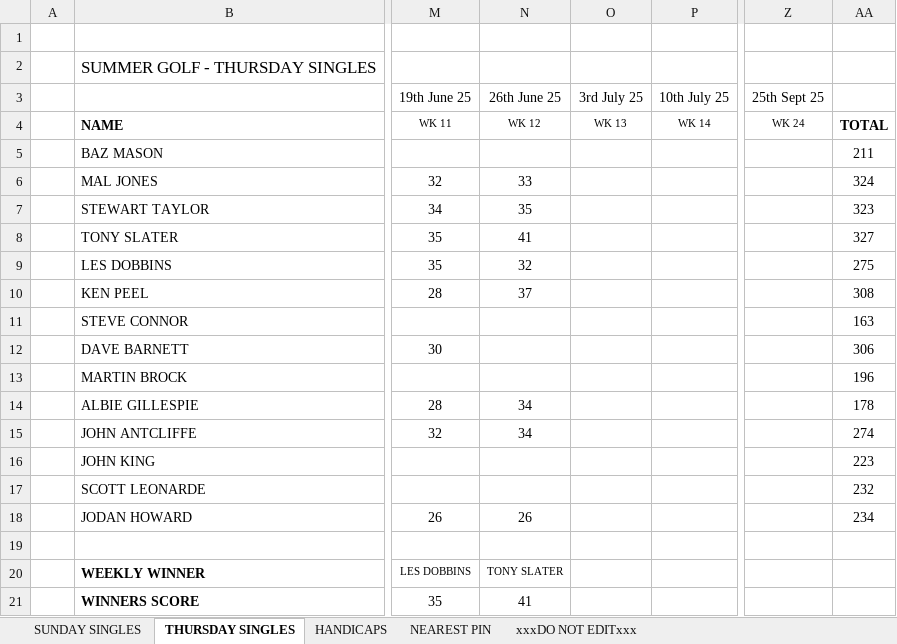
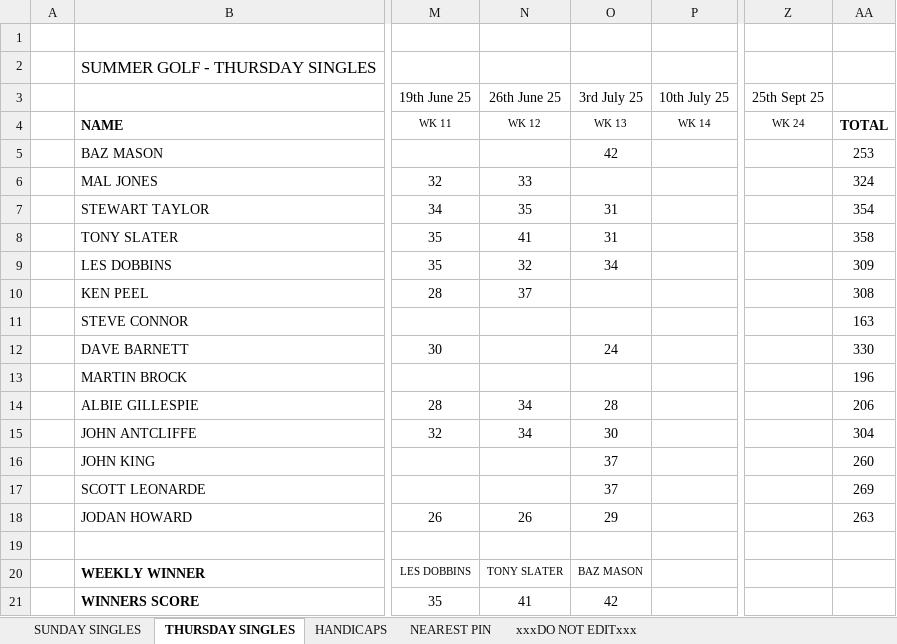
Before and after one commit to stateside2/golf-comp, an Excel workbook: data/SUMMER GOLF 2025.xlsx, sheet THURSDAY SINGLES, drawn as a sheet; only a part is shown, gaps mark what is left out; values as stored, in another font and other column widths than the file's, no borders; charts and pictures not drawn; the diff names each change by its address in the sheet, - before the commit and + after, or states it on an @@ line.

```diff
--- a/data/SUMMER GOLF 2025.xlsx (sheet THURSDAY SINGLES)
+++ b/data/SUMMER GOLF 2025.xlsx (sheet THURSDAY SINGLES)
-O5 (3rd July 25): (empty)
+O5 (3rd July 25): 42
-AA5: 211
+AA5: 253
-O7:O8 (3rd July 25): (empty)
+O7:O8 (3rd July 25): 31
-AA7: 323
+AA7: 354
-AA8: 327
+AA8: 358
-O9 (3rd July 25): (empty)
+O9 (3rd July 25): 34
-AA9: 275
+AA9: 309
-O12 (3rd July 25): (empty)
+O12 (3rd July 25): 24
-AA12: 306
+AA12: 330
-O14 (3rd July 25): (empty)
+O14 (3rd July 25): 28
-AA14: 178
+AA14: 206
-O15 (3rd July 25): (empty)
+O15 (3rd July 25): 30
-AA15: 274
+AA15: 304
-O16:O17 (3rd July 25): (empty)
+O16:O17 (3rd July 25): 37
-AA16: 223
+AA16: 260
-AA17: 232
+AA17: 269
-O18 (3rd July 25): (empty)
+O18 (3rd July 25): 29
-AA18: 234
+AA18: 263
-O20 (3rd July 25): (empty)
+O20 (3rd July 25): BAZ MASON
-O21 (3rd July 25): (empty)
+O21 (3rd July 25): 42
```
Also changed, not shown: sheet SUNDAY SINGLES, sheet xxxDO NOT EDITxxx, sheet HANDICAPS, sheet NEAREST PIN, 1 other file.
